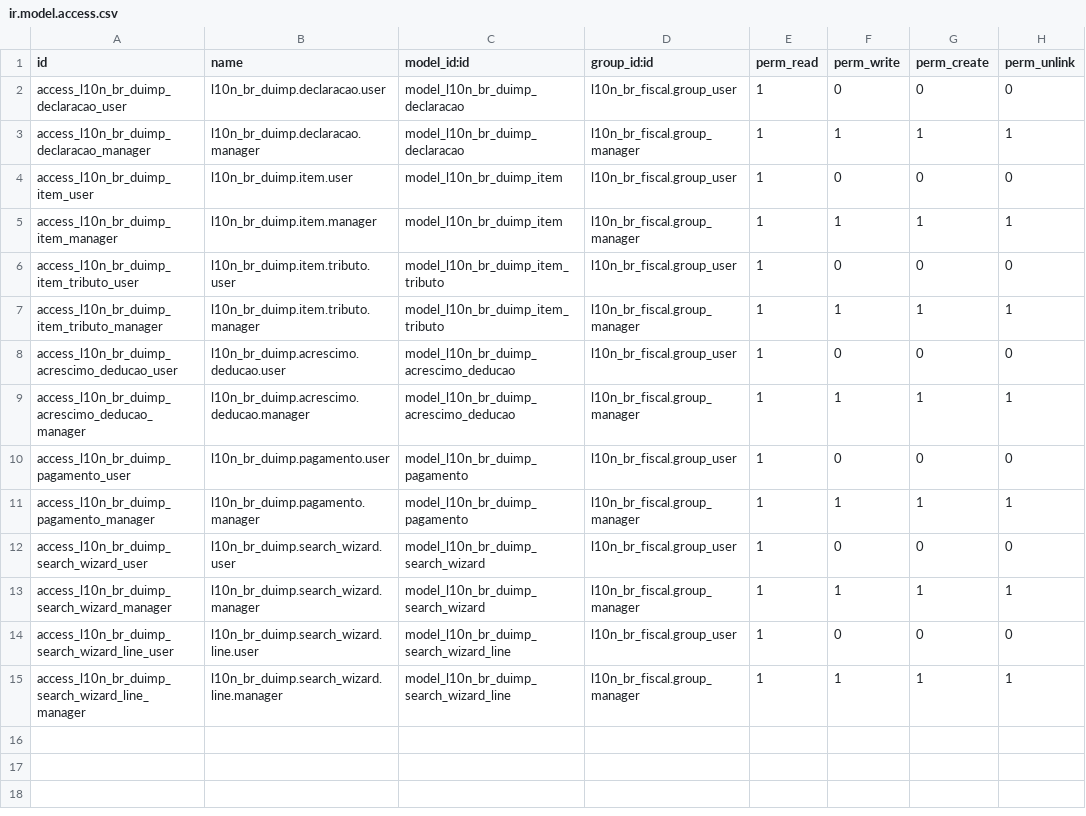
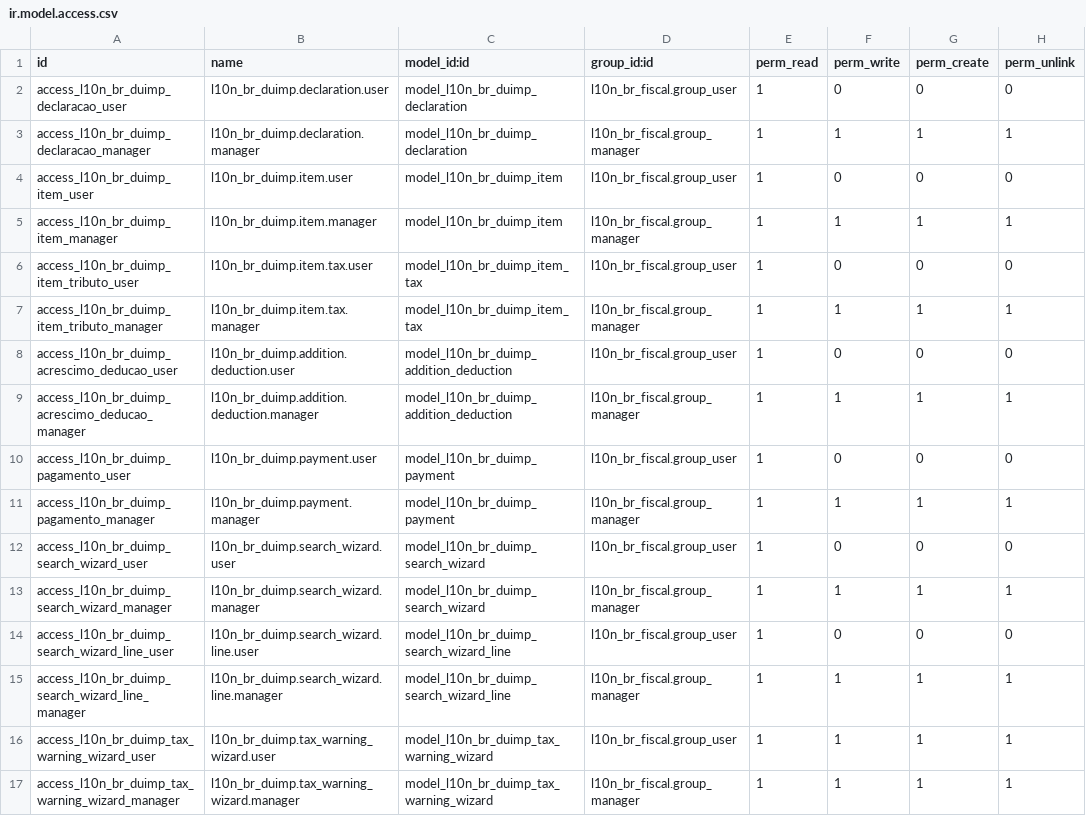
Before and after one commit to OCA/l10n-brazil, a CSV file: l10n_br_duimp/security/ir.model.access.csv, drawn as a sheet.

```diff
--- a/l10n_br_duimp/security/ir.model.access.csv
+++ b/l10n_br_duimp/security/ir.model.access.csv
@@ -1,12 +1,12 @@
 id,name,model_id:id,group_id:id,perm_read,perm_write,perm_create,perm_unlink
-access_l10n_br_duimp_declaracao_user,l10n_br_duimp.declaracao.user,model_l10n_br_duimp_declaracao,l10n_br_fiscal.group_user,1,0,0,0
-access_l10n_br_duimp_declaracao_manager,l10n_br_duimp.declaracao.manager,model_l10n_br_duimp_declaracao,l10n_br_fiscal.group_manager,1,1,1,1
+access_l10n_br_duimp_declaracao_user,l10n_br_duimp.declaration.user,model_l10n_br_duimp_declaration,l10n_br_fiscal.group_user,1,0,0,0
+access_l10n_br_duimp_declaracao_manager,l10n_br_duimp.declaration.manager,model_l10n_br_duimp_declaration,l10n_br_fiscal.group_manager,1,1,1,1
 access_l10n_br_duimp_item_user,l10n_br_duimp.item.user,model_l10n_br_duimp_item,l10n_br_fiscal.group_user,1,0,0,0
 access_l10n_br_duimp_item_manager,l10n_br_duimp.item.manager,model_l10n_br_duimp_item,l10n_br_fiscal.group_manager,1,1,1,1
-access_l10n_br_duimp_item_tributo_user,l10n_br_duimp.item.tributo.user,model_l10n_br_duimp_item_tributo,l10n_br_fiscal.group_user,1,0,0,0
-access_l10n_br_duimp_item_tributo_manager,l10n_br_duimp.item.tributo.manager,model_l10n_br_duimp_item_tributo,l10n_br_fiscal.group_manager,1,1,1,1
-access_l10n_br_duimp_acrescimo_deducao_user,l10n_br_duimp.acrescimo.deducao.user,model_l10n_br_duimp_acrescimo_deducao,l10n_br_fiscal.group_user,1,0,0,0
-access_l10n_br_duimp_acrescimo_deducao_manager,l10n_br_duimp.acrescimo.deducao.manager,model_l10n_br_duimp_acrescimo_deducao,l10n_br_fiscal.group_manager,1,1,1,1
-access_l10n_br_duimp_pagamento_user,l10n_br_duimp.pagamento.user,model_l10n_br_duimp_pagamento,l10n_br_fiscal.group_user,1,0,0,0
-access_l10n_br_duimp_pagamento_manager,l10n_br_duimp.pagamento.manager,model_l10n_br_duimp_pagamento,l10n_br_fiscal.group_manager,1,1,1,1
+access_l10n_br_duimp_item_tributo_user,l10n_br_duimp.item.tax.user,model_l10n_br_duimp_item_tax,l10n_br_fiscal.group_user,1,0,0,0
+access_l10n_br_duimp_item_tributo_manager,l10n_br_duimp.item.tax.manager,model_l10n_br_duimp_item_tax,l10n_br_fiscal.group_manager,1,1,1,1
+access_l10n_br_duimp_acrescimo_deducao_user,l10n_br_duimp.addition.deduction.user,model_l10n_br_duimp_addition_deduction,l10n_br_fiscal.group_user,1,0,0,0
+access_l10n_br_duimp_acrescimo_deducao_manager,l10n_br_duimp.addition.deduction.manager,model_l10n_br_duimp_addition_deduction,l10n_br_fiscal.group_manager,1,1,1,1
+access_l10n_br_duimp_pagamento_user,l10n_br_duimp.payment.user,model_l10n_br_duimp_payment,l10n_br_fiscal.group_user,1,0,0,0
+access_l10n_br_duimp_pagamento_manager,l10n_br_duimp.payment.manager,model_l10n_br_duimp_payment,l10n_br_fiscal.group_manager,1,1,1,1
 access_l10n_br_duimp_search_wizard_user,l10n_br_duimp.search_wizard.user,model_l10n_br_duimp_search_wizard,l10n_br_fiscal.group_user,1,0,0,0
@@ -15 +15,3 @@ access_l10n_br_duimp_search_wizard_line_user,l10n_br_duimp.search_wizard.line.us
 access_l10n_br_duimp_search_wizard_line_manager,l10n_br_duimp.search_wizard.line.manager,model_l10n_br_duimp_search_wizard_line,l10n_br_fiscal.group_manager,1,1,1,1
+access_l10n_br_duimp_tax_warning_wizard_user,l10n_br_duimp.tax_warning_wizard.user,model_l10n_br_duimp_tax_warning_wizard,l10n_br_fiscal.group_user,1,1,1,1
+access_l10n_br_duimp_tax_warning_wizard_manager,l10n_br_duimp.tax_warning_wizard.manager,model_l10n_br_duimp_tax_warning_wizard,l10n_br_fiscal.group_manager,1,1,1,1
```
Also changed, not shown: 33 other files.
